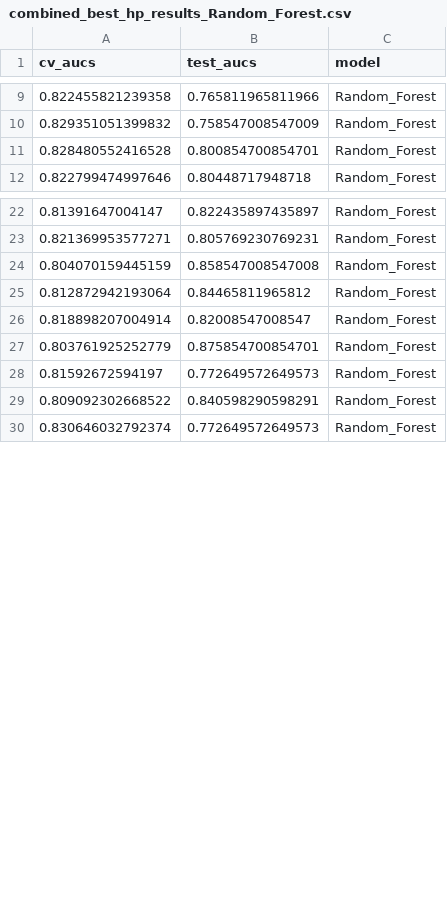
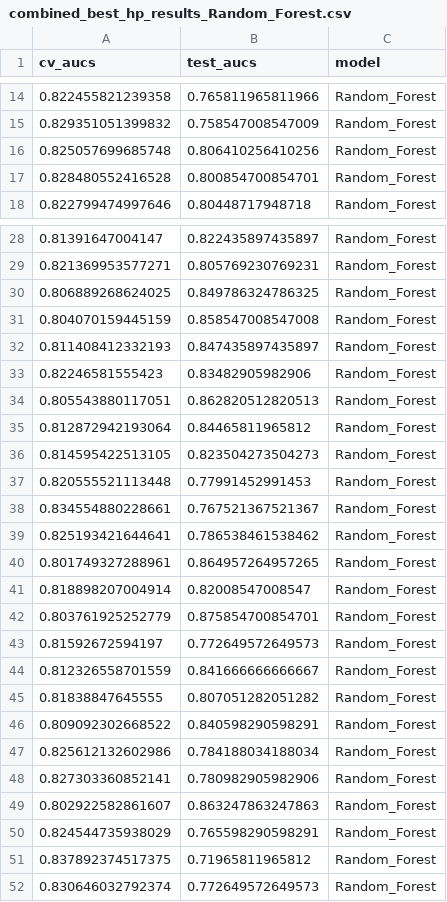
Before and after one commit to SchlossLab/Topcuoglu_ML_mBio_2020, a CSV file: data/process/combined_best_hp_results_Random_Forest.csv, drawn as a sheet; only a part is shown, gaps mark what is left out; the diff covers the shown part only.

```diff
--- a/data/process/combined_best_hp_results_Random_Forest.csv
+++ b/data/process/combined_best_hp_results_Random_Forest.csv
@@ -10,2 +15,3 @@
 0.829351051399832,0.758547008547009,"Random_Forest"
+0.825057699685748,0.806410256410256,"Random_Forest"
 0.828480552416528,0.800854700854701,"Random_Forest"
@@ -23,4 +29,13 @@
 0.821369953577271,0.805769230769231,"Random_Forest"
+0.806889268624025,0.849786324786325,"Random_Forest"
 0.804070159445159,0.858547008547008,"Random_Forest"
+0.811408412332193,0.847435897435897,"Random_Forest"
+0.82246581555423,0.83482905982906,"Random_Forest"
+0.805543880117051,0.862820512820513,"Random_Forest"
 0.812872942193064,0.84465811965812,"Random_Forest"
+0.814595422513105,0.823504273504273,"Random_Forest"
+0.820555521113448,0.77991452991453,"Random_Forest"
+0.834554880228661,0.767521367521367,"Random_Forest"
+0.825193421644641,0.786538461538462,"Random_Forest"
+0.801749327288961,0.864957264957265,"Random_Forest"
 0.818898207004914,0.82008547008547,"Random_Forest"
@@ -28,3 +43,10 @@
 0.81592672594197,0.772649572649573,"Random_Forest"
+0.812326558701559,0.841666666666667,"Random_Forest"
+0.81838847645555,0.807051282051282,"Random_Forest"
 0.809092302668522,0.840598290598291,"Random_Forest"
+0.825612132602986,0.784188034188034,"Random_Forest"
+0.827303360852141,0.780982905982906,"Random_Forest"
+0.802922582861607,0.863247863247863,"Random_Forest"
+0.824544735938029,0.765598290598291,"Random_Forest"
+0.837892374517375,0.71965811965812,"Random_Forest"
 0.830646032792374,0.772649572649573,"Random_Forest"
```
Also changed, not shown: 25 added rows elsewhere in this file, data/process/walltime_Random_Forest.csv, 2 other files.
